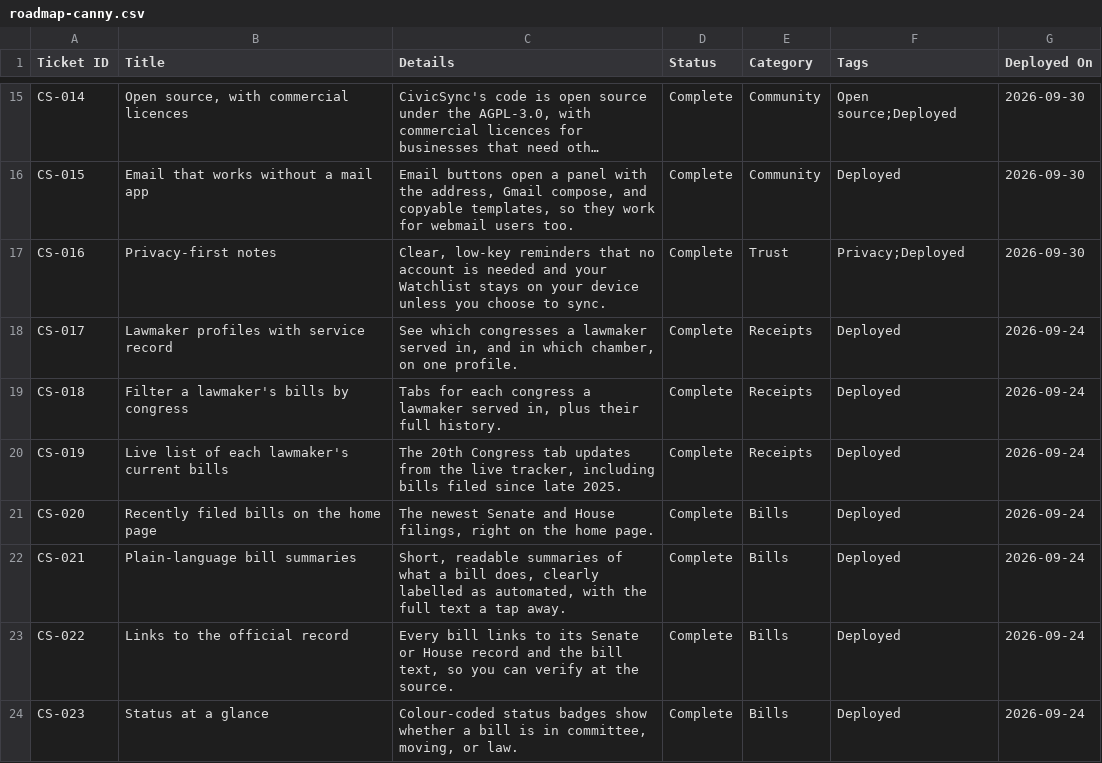
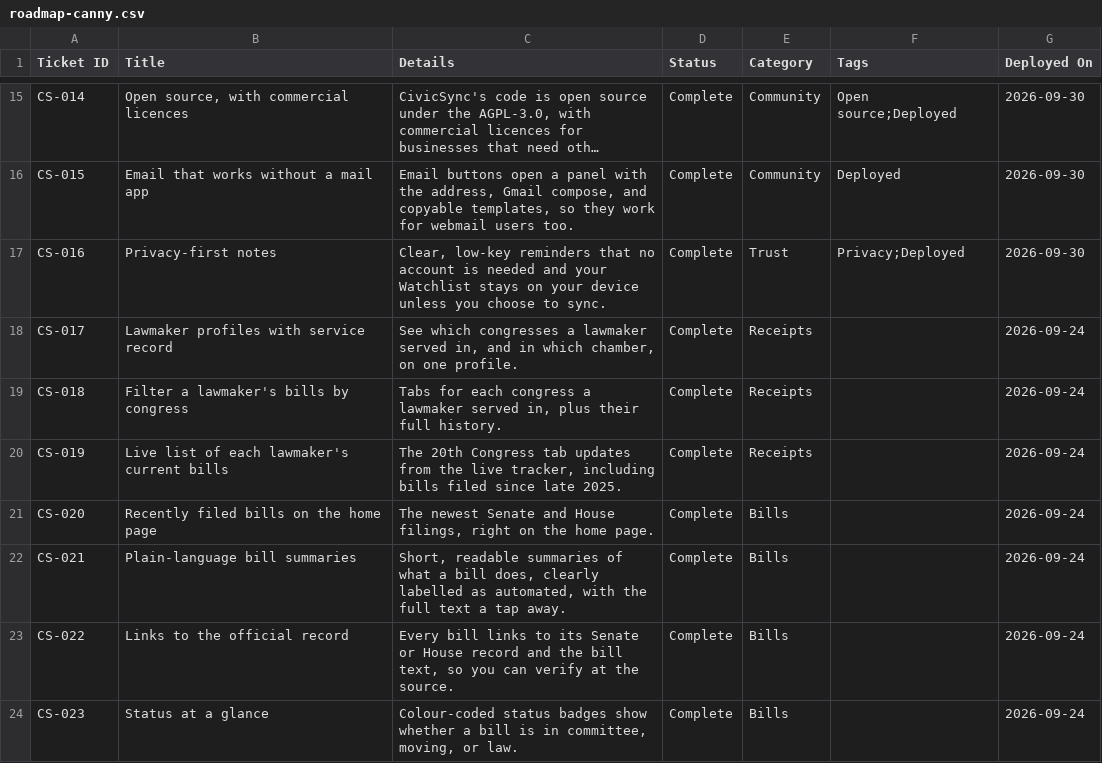
Before and after one commit to joalroselin/civicsync-ph, a CSV file: docs/roadmap-canny.csv, drawn as a sheet; only a part is shown, gaps mark what is left out; long unchanged cells end in …; the diff covers the shown part only.

```diff
--- a/docs/roadmap-canny.csv
+++ b/docs/roadmap-canny.csv
@@ -17,8 +17,8 @@ CS-015,Email that works without a mail app,"Email buttons open a panel with the
 CS-016,Privacy-first notes,"Clear, low-key reminders that no account is needed and your Watchlist stays on your device unless you choose to sync.",Complete,Trust,Privacy;Deployed,2026-09-30
-CS-017,Lawmaker profiles with service record,"See which congresses a lawmaker served in, and in which chamber, on one profile.",Complete,Receipts,Deployed,2026-09-24
-CS-018,Filter a lawmaker's bills by congress,"Tabs for each congress a lawmaker served in, plus their full history.",Complete,Receipts,Deployed,2026-09-24
-CS-019,Live list of each lawmaker's current bills,"The 20th Congress tab updates from the live tracker, including bills filed since late 2025.",Complete,Receipts,Deployed,2026-09-24
-CS-020,Recently filed bills on the home page,"The newest Senate and House filings, right on the home page.",Complete,Bills,Deployed,2026-09-24
-CS-021,Plain-language bill summaries,"Short, readable summaries of what a bill does, clearly labelled as automated, with the full text a tap away.",Complete,Bills,Deployed,2026-09-24
-CS-022,Links to the official record,"Every bill links to its Senate or House record and the bill text, so you can verify at the source.",Complete,Bills,Deployed,2026-09-24
-CS-023,Status at a glance,"Colour-coded status badges show whether a bill is in committee, moving, or law.",Complete,Bills,Deployed,2026-09-24
+CS-017,Lawmaker profiles with service record,"See which congresses a lawmaker served in, and in which chamber, on one profile.",Complete,Receipts,,2026-09-24
+CS-018,Filter a lawmaker's bills by congress,"Tabs for each congress a lawmaker served in, plus their full history.",Complete,Receipts,,2026-09-24
+CS-019,Live list of each lawmaker's current bills,"The 20th Congress tab updates from the live tracker, including bills filed since late 2025.",Complete,Receipts,,2026-09-24
+CS-020,Recently filed bills on the home page,"The newest Senate and House filings, right on the home page.",Complete,Bills,,2026-09-24
+CS-021,Plain-language bill summaries,"Short, readable summaries of what a bill does, clearly labelled as automated, with the full text a tap away.",Complete,Bills,,2026-09-24
+CS-022,Links to the official record,"Every bill links to its Senate or House record and the bill text, so you can verify at the source.",Complete,Bills,,2026-09-24
+CS-023,Status at a glance,"Colour-coded status badges show whether a bill is in committee, moving, or law.",Complete,Bills,,2026-09-24
```
Also changed, not shown: 13 edited cells elsewhere in this file.
